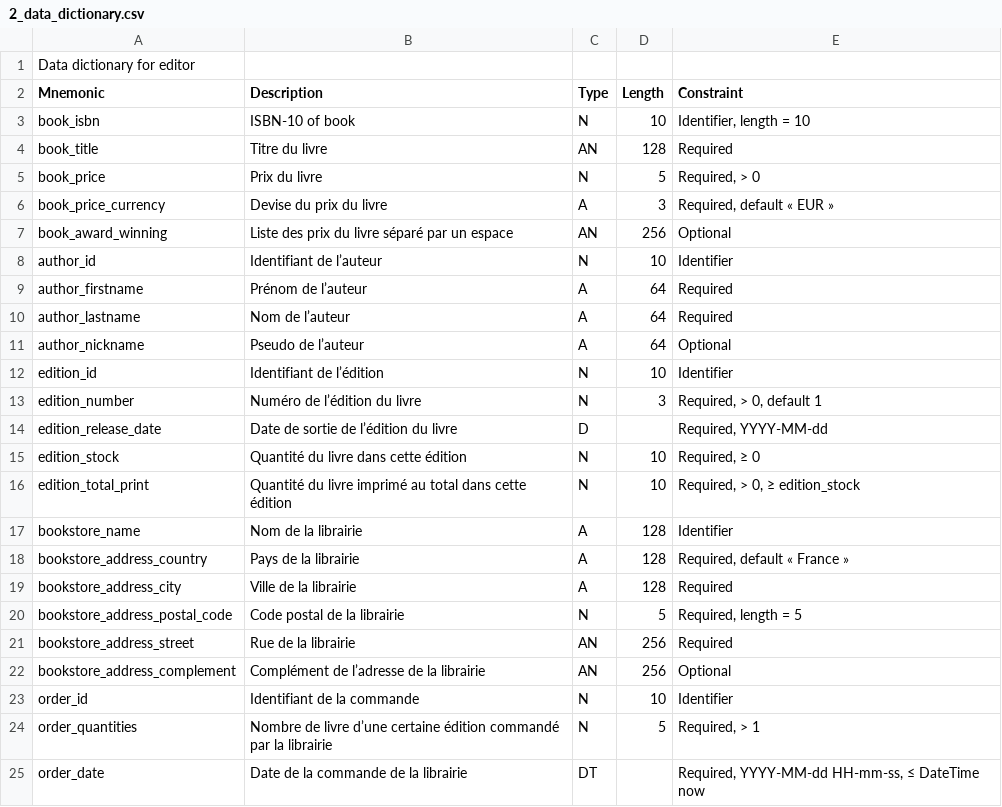
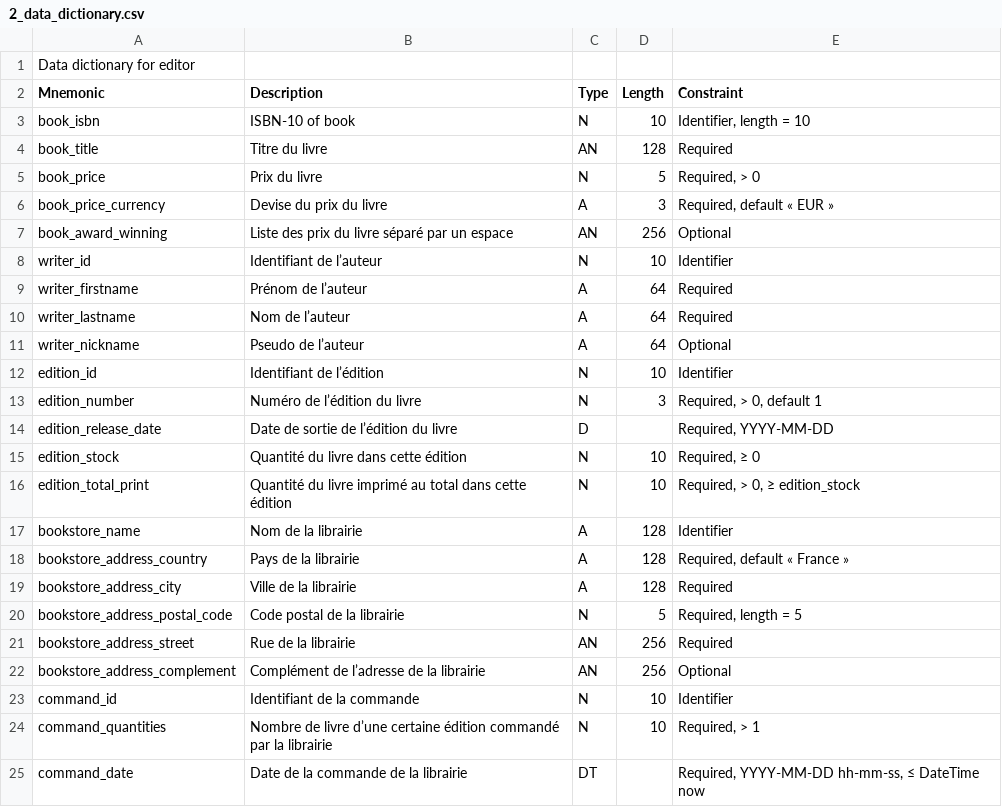
Before and after one commit to Akipe/abc_2105, a CSV file: bdd/merise/02c/2_editor/2_data_dictionary.csv, drawn as a sheet.

Commit message:
Meurise editor update exercice

```diff
--- a/bdd/merise/02c/2_editor/2_data_dictionary.csv
+++ b/bdd/merise/02c/2_editor/2_data_dictionary.csv
@@ -7,9 +7,9 @@ book_price_currency,Devise du prix du livre,A,3,"Required, default « EUR »"
 book_award_winning,Liste des prix du livre séparé par un espace,AN,256,Optional
-author_id,Identifiant de l’auteur,N,10,Identifier
-author_firstname,Prénom de l’auteur,A,64,Required
-author_lastname,Nom de l’auteur,A,64,Required
-author_nickname,Pseudo de l’auteur,A,64,Optional
+writer_id,Identifiant de l’auteur,N,10,Identifier
+writer_firstname,Prénom de l’auteur,A,64,Required
+writer_lastname,Nom de l’auteur,A,64,Required
+writer_nickname,Pseudo de l’auteur,A,64,Optional
 edition_id,Identifiant de l’édition,N,10,Identifier
 edition_number,Numéro de l’édition du livre,N,3,"Required, > 0, default 1"
-edition_release_date,Date de sortie de l’édition du livre,D,,"Required, YYYY-MM-dd"
+edition_release_date,Date de sortie de l’édition du livre,D,,"Required, YYYY-MM-DD"
 edition_stock,Quantité du livre dans cette édition,N,10,"Required, ≥ 0"
@@ -22,4 +22,4 @@ bookstore_address_street,Rue de la librairie,AN,256,Required
 bookstore_address_complement,Complément de l’adresse de la librairie,AN,256,Optional
-order_id,Identifiant de la commande,N,10,Identifier
-order_quantities,Nombre de livre d’une certaine édition commandé par la librairie,N,5,"Required, > 1"
-order_date,Date de la commande de la librairie,DT,,"Required, YYYY-MM-dd HH-mm-ss,  ≤ DateTime now"
+command_id,Identifiant de la commande,N,10,Identifier
+command_quantities,Nombre de livre d’une certaine édition commandé par la librairie,N,10,"Required, > 1"
+command_date,Date de la commande de la librairie,DT,,"Required, YYYY-MM-DD hh-mm-ss,  ≤ DateTime now"
```
Also changed, not shown: 8 other files.
